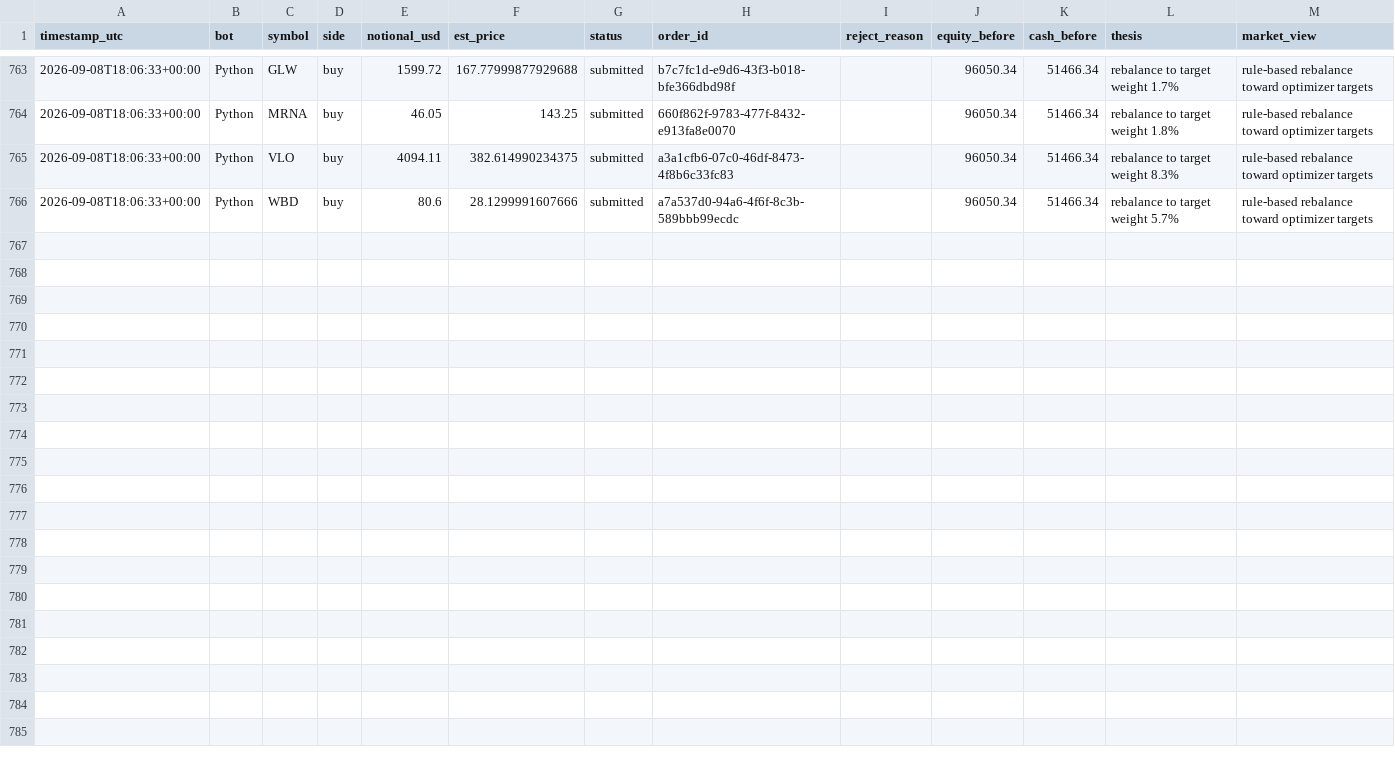
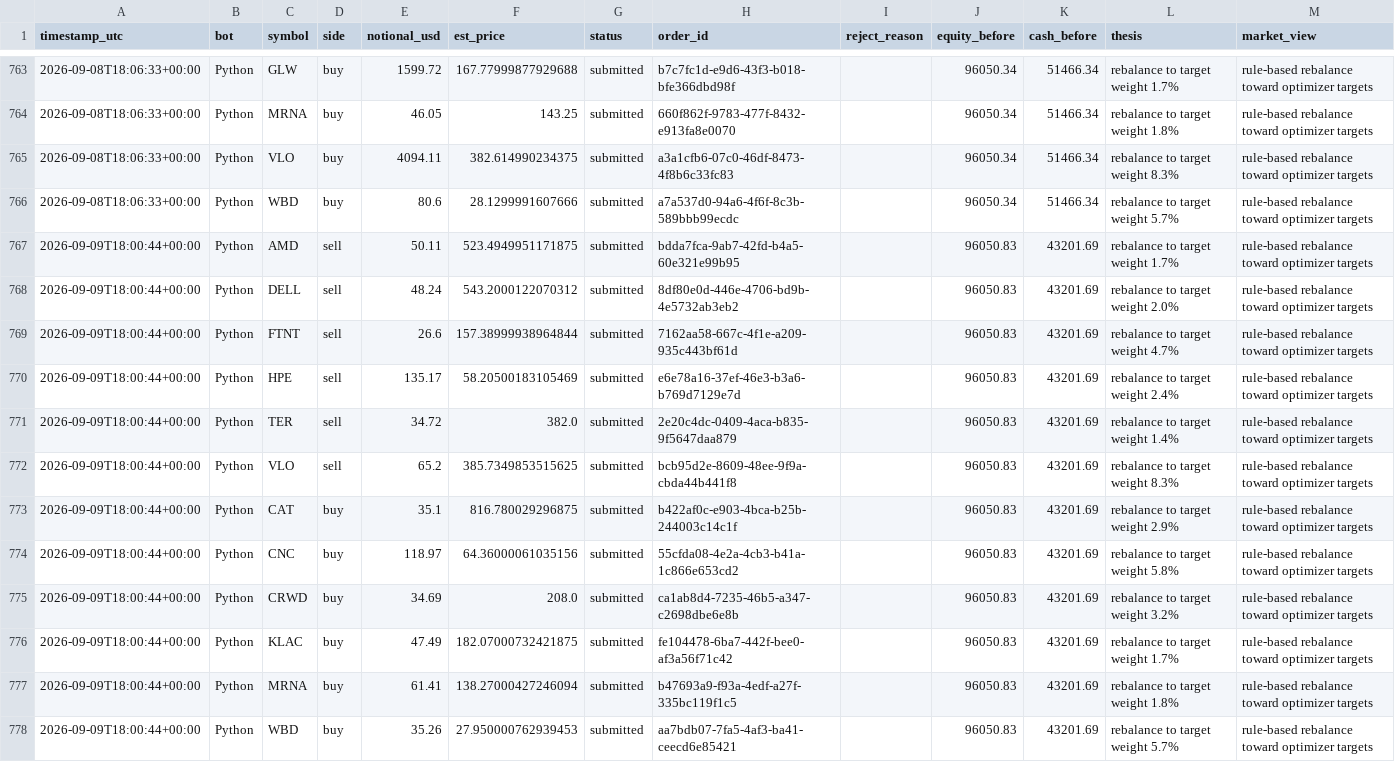
Before and after one commit to HunterGilroy/quant-research-platform, a CSV file: quant-platform/output/trades.csv, drawn as a sheet; only a part is shown, gaps mark what is left out.

```diff
--- a/quant-platform/output/trades.csv
+++ b/quant-platform/output/trades.csv
@@ -766 +766,13 @@ timestamp_utc,bot,symbol,side,notional_usd,est_price,status,order_id,reject_reas
 2026-09-08T18:06:33+00:00,Python,WBD,buy,80.6,28.1299991607666,submitted,a7a537d0-94a6-4f6f-8c3b-589bbb99ecdc,,96050.34,51466.34,rebalance to target weight 5.7%,rule-based rebalance toward optimizer targets
+2026-09-09T18:00:44+00:00,Python,AMD,sell,50.11,523.4949951171875,submitted,bdda7fca-9ab7-42fd-b4a5-60e321e99b95,,96050.83,43201.69,rebalance to target weight 1.7%,rule-based rebalance toward optimizer targets
+2026-09-09T18:00:44+00:00,Python,DELL,sell,48.24,543.2000122070312,submitted,8df80e0d-446e-4706-bd9b-4e5732ab3eb2,,96050.83,43201.69,rebalance to target weight 2.0%,rule-based rebalance toward optimizer targets
+2026-09-09T18:00:44+00:00,Python,FTNT,sell,26.6,157.38999938964844,submitted,7162aa58-667c-4f1e-a209-935c443bf61d,,96050.83,43201.69,rebalance to target weight 4.7%,rule-based rebalance toward optimizer targets
+2026-09-09T18:00:44+00:00,Python,HPE,sell,135.17,58.20500183105469,submitted,e6e78a16-37ef-46e3-b3a6-b769d7129e7d,,96050.83,43201.69,rebalance to target weight 2.4%,rule-based rebalance toward optimizer targets
+2026-09-09T18:00:44+00:00,Python,TER,sell,34.72,382.0,submitted,2e20c4dc-0409-4aca-b835-9f5647daa879,,96050.83,43201.69,rebalance to target weight 1.4%,rule-based rebalance toward optimizer targets
+2026-09-09T18:00:44+00:00,Python,VLO,sell,65.2,385.7349853515625,submitted,bcb95d2e-8609-48ee-9f9a-cbda44b441f8,,96050.83,43201.69,rebalance to target weight 8.3%,rule-based rebalance toward optimizer targets
+2026-09-09T18:00:44+00:00,Python,CAT,buy,35.1,816.780029296875,submitted,b422af0c-e903-4bca-b25b-244003c14c1f,,96050.83,43201.69,rebalance to target weight 2.9%,rule-based rebalance toward optimizer targets
+2026-09-09T18:00:44+00:00,Python,CNC,buy,118.97,64.36000061035156,submitted,55cfda08-4e2a-4cb3-b41a-1c866e653cd2,,96050.83,43201.69,rebalance to target weight 5.8%,rule-based rebalance toward optimizer targets
+2026-09-09T18:00:44+00:00,Python,CRWD,buy,34.69,208.0,submitted,ca1ab8d4-7235-46b5-a347-c2698dbe6e8b,,96050.83,43201.69,rebalance to target weight 3.2%,rule-based rebalance toward optimizer targets
+2026-09-09T18:00:44+00:00,Python,KLAC,buy,47.49,182.07000732421875,submitted,fe104478-6ba7-442f-bee0-af3a56f71c42,,96050.83,43201.69,rebalance to target weight 1.7%,rule-based rebalance toward optimizer targets
+2026-09-09T18:00:44+00:00,Python,MRNA,buy,61.41,138.27000427246094,submitted,b47693a9-f93a-4edf-a27f-335bc119f1c5,,96050.83,43201.69,rebalance to target weight 1.8%,rule-based rebalance toward optimizer targets
+2026-09-09T18:00:44+00:00,Python,WBD,buy,35.26,27.950000762939453,submitted,aa7bdb07-7fa5-4af3-ba41-ceecd6e85421,,96050.83,43201.69,rebalance to target weight 5.7%,rule-based rebalance toward optimizer targets
```
Also changed, not shown: quant-platform/output/decisions.csv, quant-platform/output/prices_latest.csv, 2 other files.
